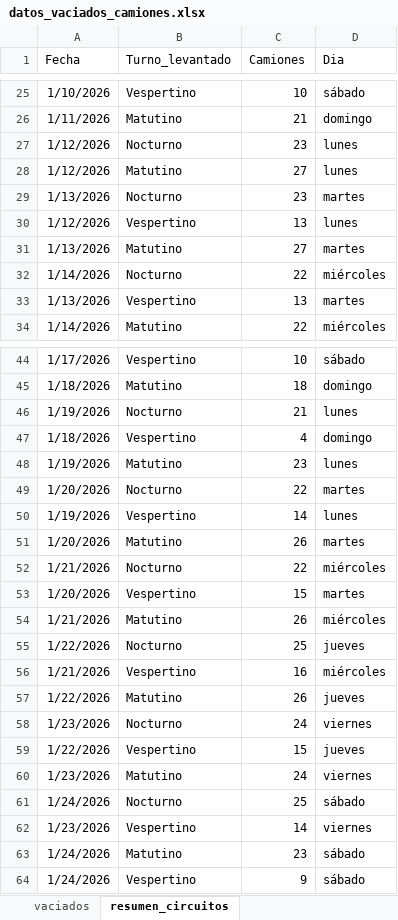
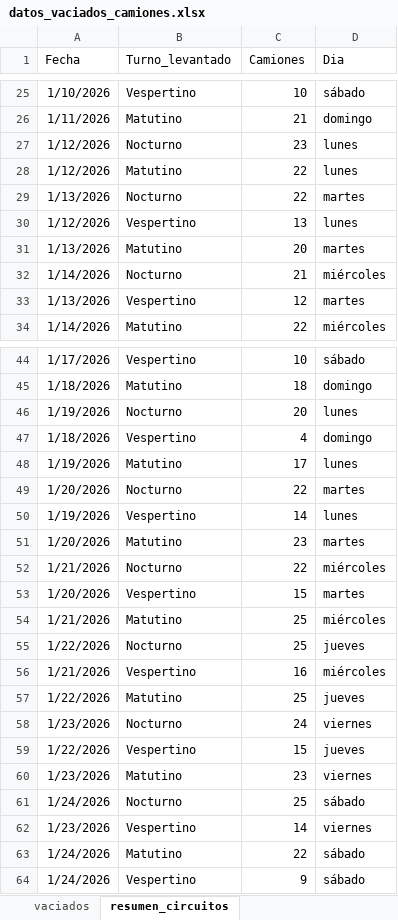
Before and after one commit to liottinicolas/APP, an Excel workbook: datos_vaciados_camiones.xlsx, sheet resumen_circuitos, drawn as a sheet; only a part is shown, gaps mark what is left out; values as stored, in another font and other column widths than the file's, no borders; the diff covers the shown part only; the diff names each change by its address in the sheet, - before the commit and + after, or states it on an @@ line.

```diff
--- a/datos_vaciados_camiones.xlsx (sheet resumen_circuitos)
+++ b/datos_vaciados_camiones.xlsx (sheet resumen_circuitos)
-C28 (Camiones): 27
+C28 (Camiones): 22
-C29 (Camiones): 23
+C29 (Camiones): 22
-C31 (Camiones): 27
+C31 (Camiones): 20
-C32 (Camiones): 22
+C32 (Camiones): 21
-C33 (Camiones): 13
+C33 (Camiones): 12
-C46 (Camiones): 21
+C46 (Camiones): 20
-C48 (Camiones): 23
+C48 (Camiones): 17
-C51 (Camiones): 26
+C51 (Camiones): 23
-C54 (Camiones): 26
+C54 (Camiones): 25
-C57 (Camiones): 26
+C57 (Camiones): 25
-C60 (Camiones): 24
+C60 (Camiones): 23
-C63 (Camiones): 23
+C63 (Camiones): 22
```
Also changed, not shown: 19 added rows and 7 edited cells elsewhere in this sheet, sheet vaciados, 27 other files.
